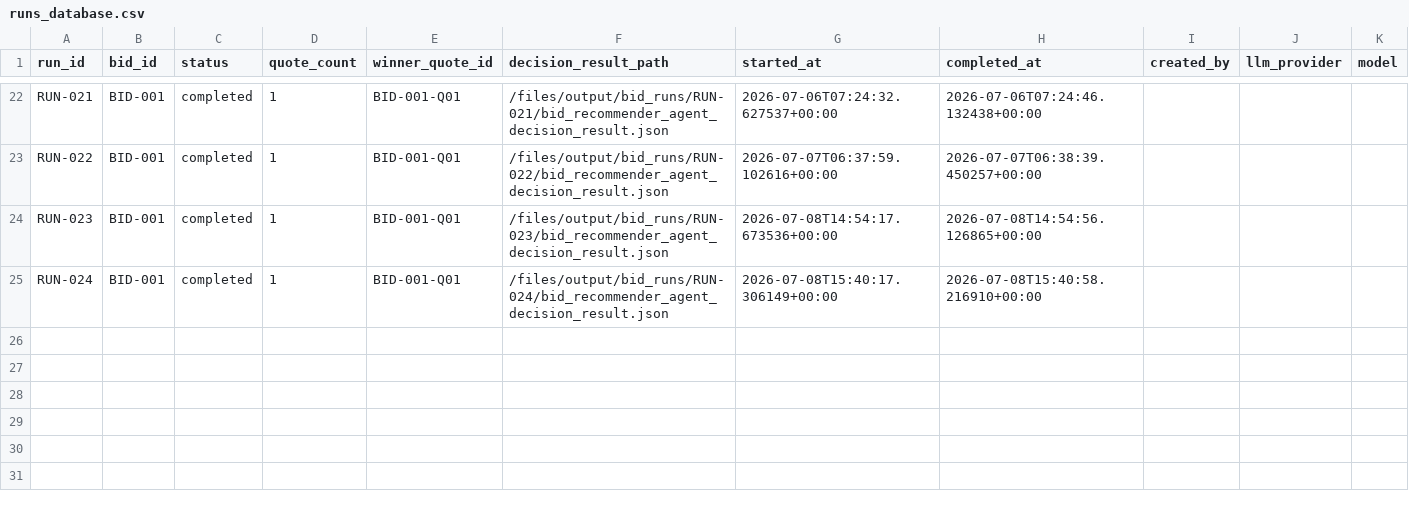
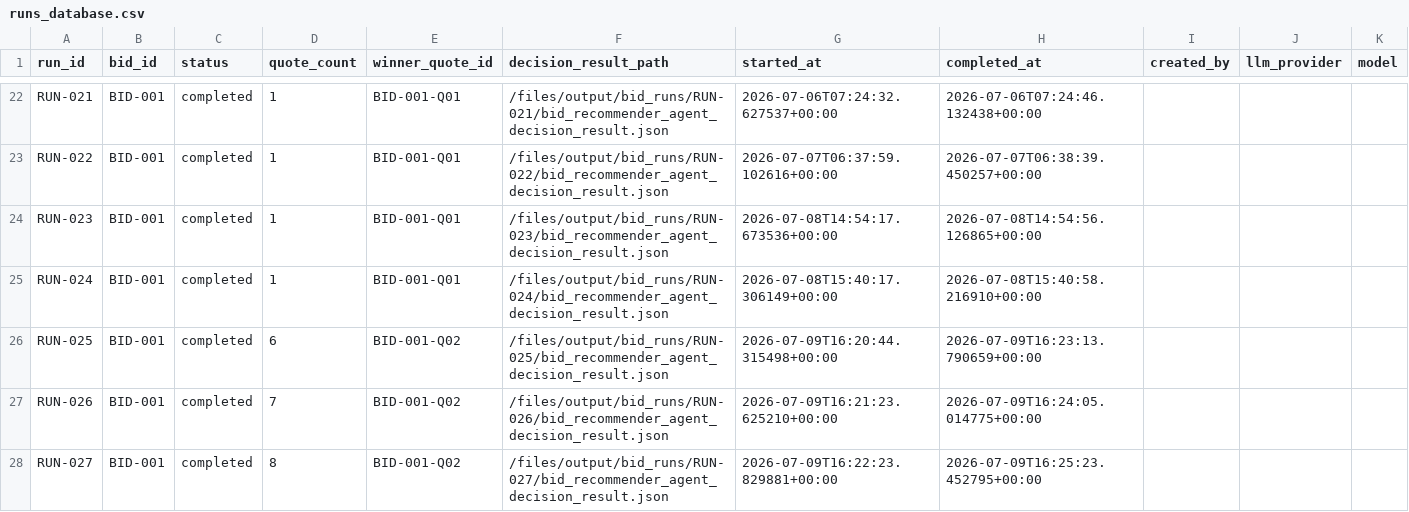
Before and after one commit to chinmaey/premortom-ai, a CSV file: files/output/bid_runs/runs_database.csv, drawn as a sheet; only a part is shown, gaps mark what is left out; the diff names each change by its address in the sheet, - before the commit and + after, or states it on an @@ line.

Commit message:
changed demo to call the recomender agent that in turn calls the contract agent

```diff
--- a/files/output/bid_runs/runs_database.csv
+++ b/files/output/bid_runs/runs_database.csv
+row 26: RUN-025 | BID-001 | completed | 6 | BID-001-Q02 | /files/output/bid_runs/RUN-025/bid_recommender_agent_decision_result.json | 2026-07-09T16:20:44.315498+00:00 | 2026-07-09T16:23:13.790659+00:00
+row 27: RUN-026 | BID-001 | completed | 7 | BID-001-Q02 | /files/output/bid_runs/RUN-026/bid_recommender_agent_decision_result.json | 2026-07-09T16:21:23.625210+00:00 | 2026-07-09T16:24:05.014775+00:00
+row 28: RUN-027 | BID-001 | completed | 8 | BID-001-Q02 | /files/output/bid_runs/RUN-027/bid_recommender_agent_decision_result.json | 2026-07-09T16:22:23.829881+00:00 | 2026-07-09T16:25:23.452795+00:00
```
Also changed, not shown: 22 other files.
